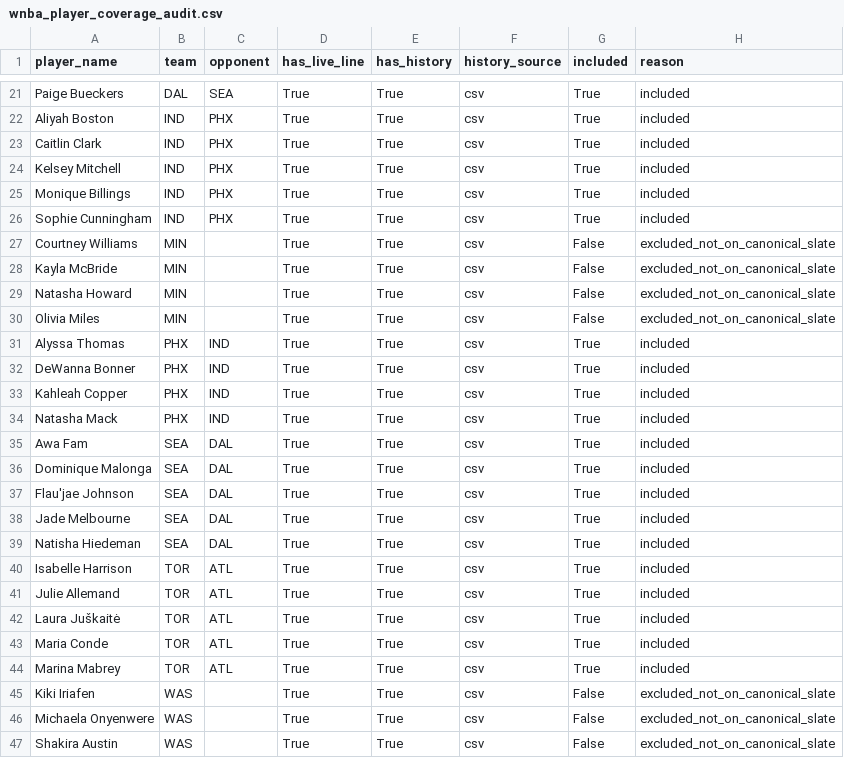
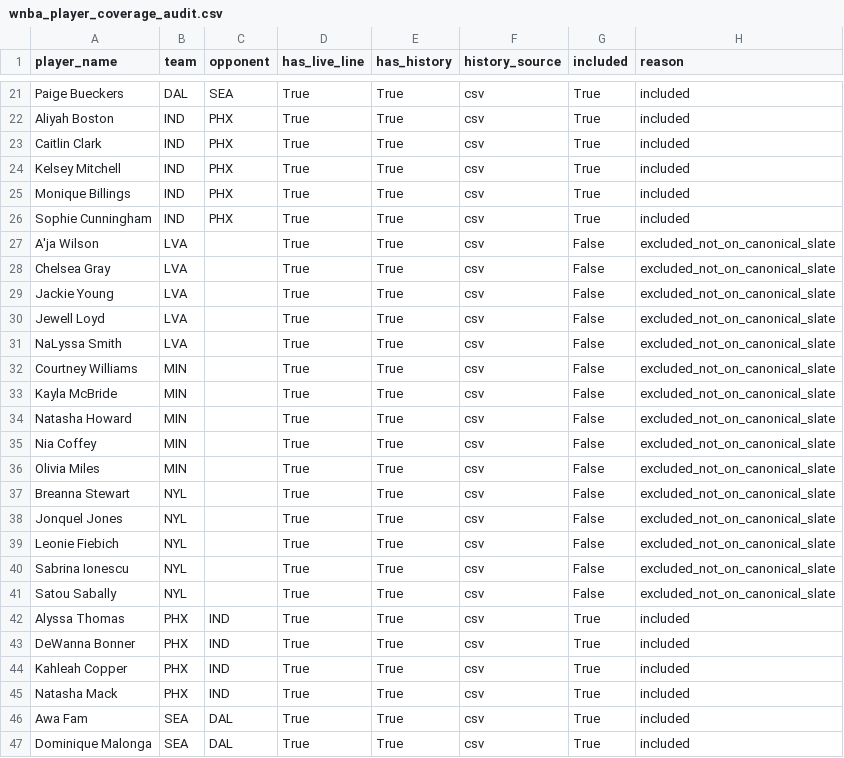
Before and after one commit to syocum9422-blip/edgeranked-site, a CSV file: wnba/data/processed/wnba_player_coverage_audit.csv, drawn as a sheet; only a part is shown, gaps mark what is left out; the shorter side is filled out with more unchanged rows.

```diff
--- a/wnba/data/processed/wnba_player_coverage_audit.csv
+++ b/wnba/data/processed/wnba_player_coverage_audit.csv
@@ -26,2 +26,7 @@ Monique Billings,IND,PHX,True,True,csv,True,included
 Sophie Cunningham,IND,PHX,True,True,csv,True,included
+A'ja Wilson,LVA,,True,True,csv,False,excluded_not_on_canonical_slate
+Chelsea Gray,LVA,,True,True,csv,False,excluded_not_on_canonical_slate
+Jackie Young,LVA,,True,True,csv,False,excluded_not_on_canonical_slate
+Jewell Loyd,LVA,,True,True,csv,False,excluded_not_on_canonical_slate
+NaLyssa Smith,LVA,,True,True,csv,False,excluded_not_on_canonical_slate
 Courtney Williams,MIN,,True,True,csv,False,excluded_not_on_canonical_slate
@@ -29,3 +34,9 @@ Kayla McBride,MIN,,True,True,csv,False,excluded_not_on_canonical_slate
 Natasha Howard,MIN,,True,True,csv,False,excluded_not_on_canonical_slate
+Nia Coffey,MIN,,True,True,csv,False,excluded_not_on_canonical_slate
 Olivia Miles,MIN,,True,True,csv,False,excluded_not_on_canonical_slate
+Breanna Stewart,NYL,,True,True,csv,False,excluded_not_on_canonical_slate
+Jonquel Jones,NYL,,True,True,csv,False,excluded_not_on_canonical_slate
+Leonie Fiebich,NYL,,True,True,csv,False,excluded_not_on_canonical_slate
+Sabrina Ionescu,NYL,,True,True,csv,False,excluded_not_on_canonical_slate
+Satou Sabally,NYL,,True,True,csv,False,excluded_not_on_canonical_slate
 Alyssa Thomas,PHX,IND,True,True,csv,True,included
```
Also changed, not shown: wnba/Best_Bets/unmatched_players_today.csv, wnba/Best_Bets/wnba_bets_history.csv, 15 other files.
